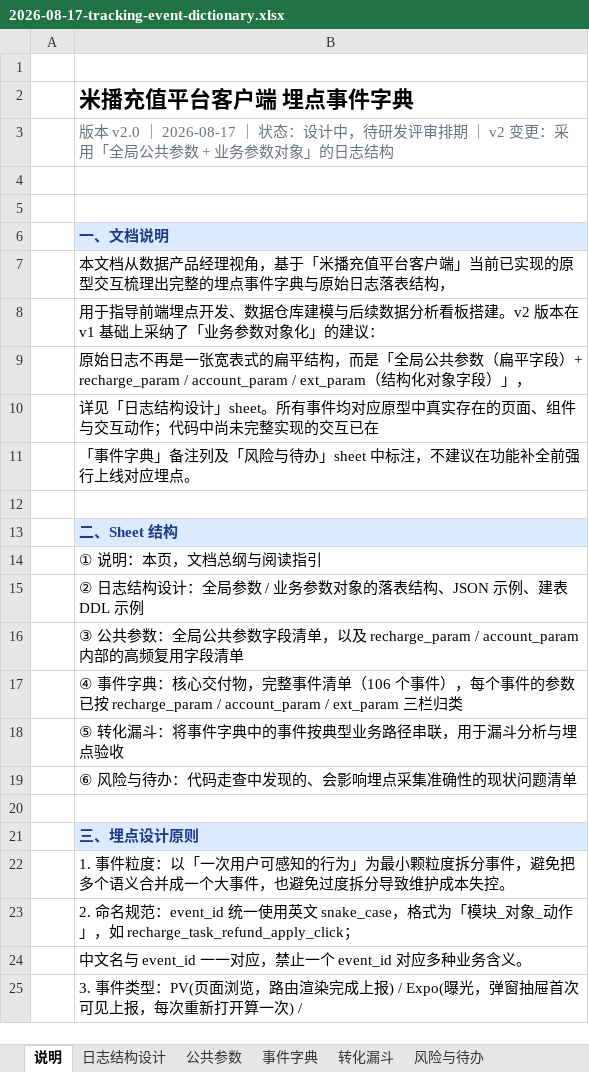
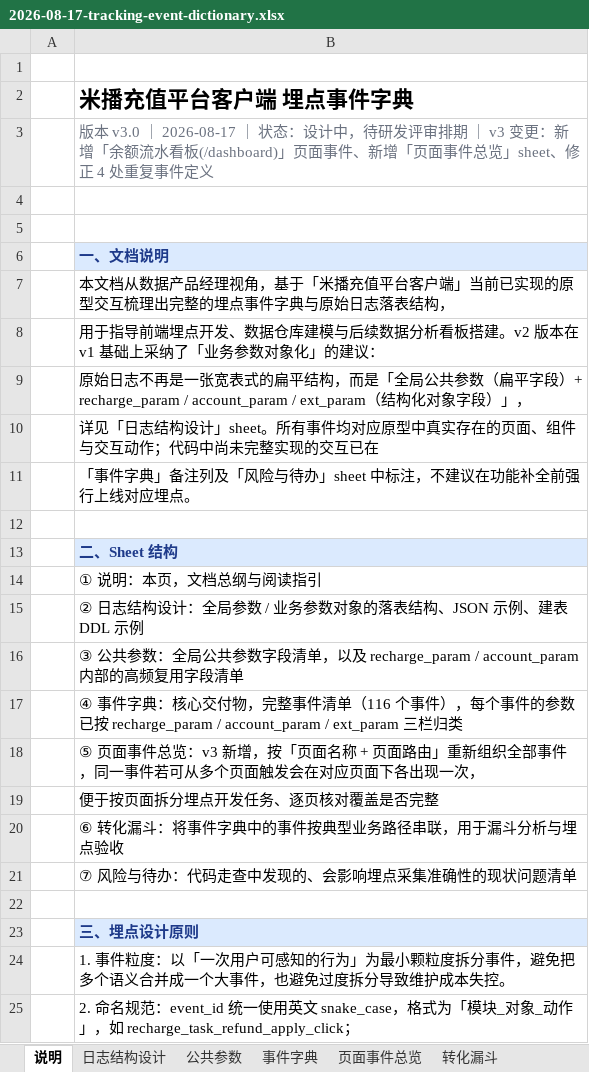
Before and after one commit to mjxue1111-svg/remix-of, an Excel workbook: docs/analytics/2026-08-17-tracking-event-dictionary.xlsx, sheet 说明, drawn as a sheet; only a part is shown; the shorter side is filled out with more unchanged rows; values as stored, in another font and other column widths than the file's, no borders; the diff names each change by its address in the sheet, - before the commit and + after, or states it on an @@ line.

Commit message:
埋点事件字典升级为 v3：新增页面事件总览，补全余额流水看板页面
- 新增「页面事件总览」sheet：按页面名称+路由重新组织全部事件
- 补全此前遗漏的 /dashboard（余额流水看板）页面，新增 14 个事件
- 修正事件字典中 4 处重复定义
- 风险清单新增两条页面级发现
- 事件总数由 106 个调整为 116 个

```diff
--- a/docs/analytics/2026-08-17-tracking-event-dictionary.xlsx (sheet 说明)
+++ b/docs/analytics/2026-08-17-tracking-event-dictionary.xlsx (sheet 说明)
+sheet tab: 页面事件总览
-B3: 版本 v2.0 ｜ 2026-08-17 ｜ 状态：设计中，待研发评审排期 ｜ v2 变更：采用「全局公共参数 + 业务参数对象」的日志结构
+B3: 版本 v3.0 ｜ 2026-08-17 ｜ 状态：设计中，待研发评审排期 ｜ v3 变更：新增「余额流水看板(/dashboard)」页面事件、新增「页面事件总览」sheet、修正 4 处重复事件定义
-B17: …件清单（106 个事件）…
+B17: …件清单（116 个事件）…
-B18: ⑤ 转化漏斗：将事件字典中的事件按典型业务路径串联，用于漏斗分析与埋点验收
+B18: ⑤ 页面事件总览：v3 新增，按「页面名称 + 页面路由」重新组织全部事件，同一事件若可从多个页面触发会在对应页面下各出现一次，
-B19: ⑥ 风险与待办：代码走查中发现的、会影响埋点采集准确性的现状问题清单
+B19: 便于按页面拆分埋点开发任务、逐页核对覆盖是否完整
+row 20:  | ⑥ 转化漏斗：将事件字典中的事件按典型业务路径串联，用于漏斗分析与埋点验收
+row 21:  | ⑦ 风险与待办：代码走查中发现的、会影响埋点采集准确性的现状问题清单
```
Also changed, not shown: sheet 事件字典, sheet 风险与待办.
